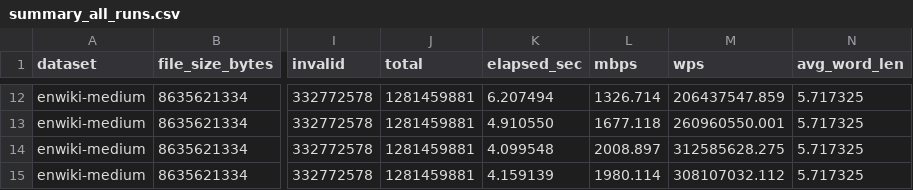
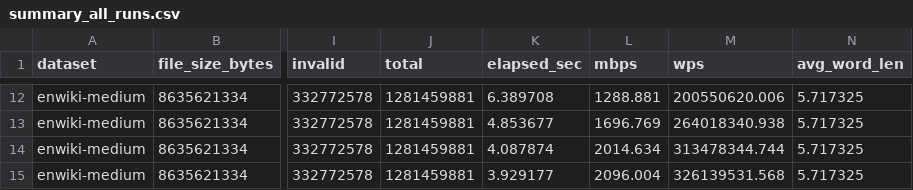
Before and after one commit to andrewv426/parallel-wikipedia-indexer, a CSV file: report_data/summary_all_runs.csv, drawn as a sheet; only a part is shown, gaps mark what is left out; the diff covers the shown part only; the diff names each change by its address in the sheet, - before the commit and + after, or states it on an @@ line.

```diff
--- a/report_data/summary_all_runs.csv
+++ b/report_data/summary_all_runs.csv
-K12 (elapsed_sec): 6.207494
+K12 (elapsed_sec): 6.389708
-L12 (mbps): 1326.714
+L12 (mbps): 1288.881
-M12 (wps): 206437547.859
+M12 (wps): 200550620.006
-K13 (elapsed_sec): 4.910550
+K13 (elapsed_sec): 4.853677
-L13 (mbps): 1677.118
+L13 (mbps): 1696.769
-M13 (wps): 260960550.001
+M13 (wps): 264018340.938
-K14 (elapsed_sec): 4.099548
+K14 (elapsed_sec): 4.087874
-L14 (mbps): 2008.897
+L14 (mbps): 2014.634
-M14 (wps): 312585628.275
+M14 (wps): 313478344.744
-K15 (elapsed_sec): 4.159139
+K15 (elapsed_sec): 3.929177
-L15 (mbps): 1980.114
+L15 (mbps): 2096.004
-M15 (wps): 308107032.112
+M15 (wps): 326139531.568
```
Also changed, not shown: 30 edited cells elsewhere in this file, report_data/enwiki-all_b20_t16_h20_length_dist.csv, 36 other files.
